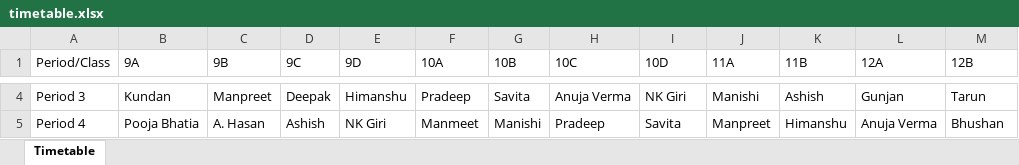
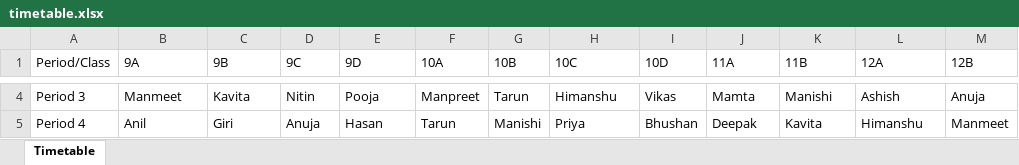
Before and after one commit to Shashwat-Asose/TimeTable-Maker, an Excel workbook: timetable.xlsx, sheet Timetable, drawn as a sheet; only a part is shown, gaps mark what is left out; values as stored, in another font and other column widths than the file's, no cell formats; the diff covers the shown part only; the diff names each change by its address in the sheet, - before the commit and + after, or states it on an @@ line.

```diff
--- a/timetable.xlsx (sheet Timetable)
+++ b/timetable.xlsx (sheet Timetable)
-B4 (9A): Kundan
+B4 (9A): Manmeet
-C4 (9B): Manpreet
+C4 (9B): Kavita
-D4 (9C): Deepak
+D4 (9C): Nitin
-E4 (9D): Himanshu
+E4 (9D): Pooja
-F4 (10A): Pradeep
+F4 (10A): Manpreet
-G4 (10B): Savita
+G4 (10B): Tarun
-H4 (10C): Anuja Verma
+H4 (10C): Himanshu
-I4 (10D): NK Giri
+I4 (10D): Vikas
-J4 (11A): Manishi
+J4 (11A): Mamta
-K4 (11B): Ashish
+K4 (11B): Manishi
-L4 (12A): Gunjan
+L4 (12A): Ashish
-M4 (12B): Tarun
+M4 (12B): Anuja
-B5 (9A): Pooja Bhatia
+B5 (9A): Anil
-C5 (9B): A. Hasan
+C5 (9B): Giri
-D5 (9C): Ashish
+D5 (9C): Anuja
-E5 (9D): NK Giri
+E5 (9D): Hasan
-F5 (10A): Manmeet
+F5 (10A): Tarun
-H5 (10C): Pradeep
+H5 (10C): Priya
-I5 (10D): Savita
+I5 (10D): Bhushan
-J5 (11A): Manpreet
+J5 (11A): Deepak
-K5 (11B): Himanshu
+K5 (11B): Kavita
-L5 (12A): Anuja Verma
+L5 (12A): Himanshu
-M5 (12B): Bhushan
+M5 (12B): Manmeet
```
Also changed, not shown: 66 edited cells elsewhere in this sheet, cell formats, 2 other files.
